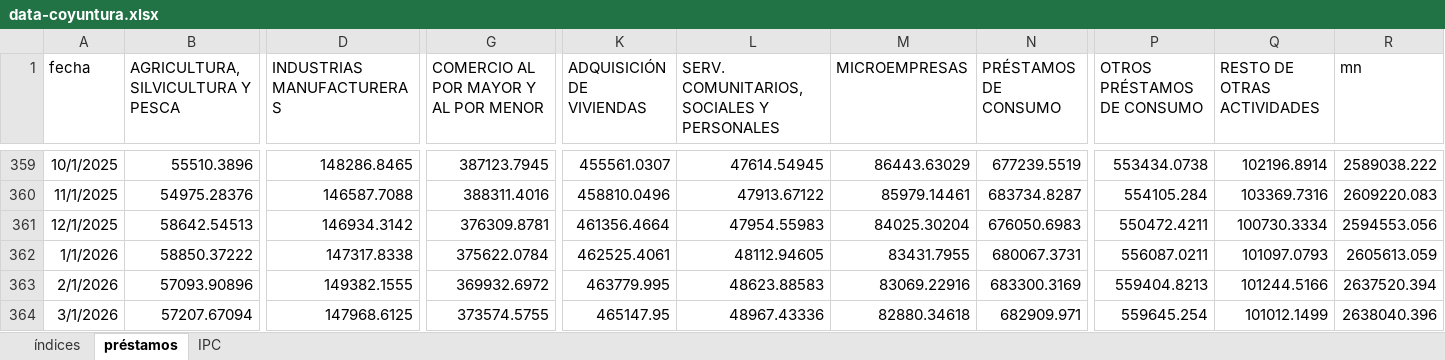
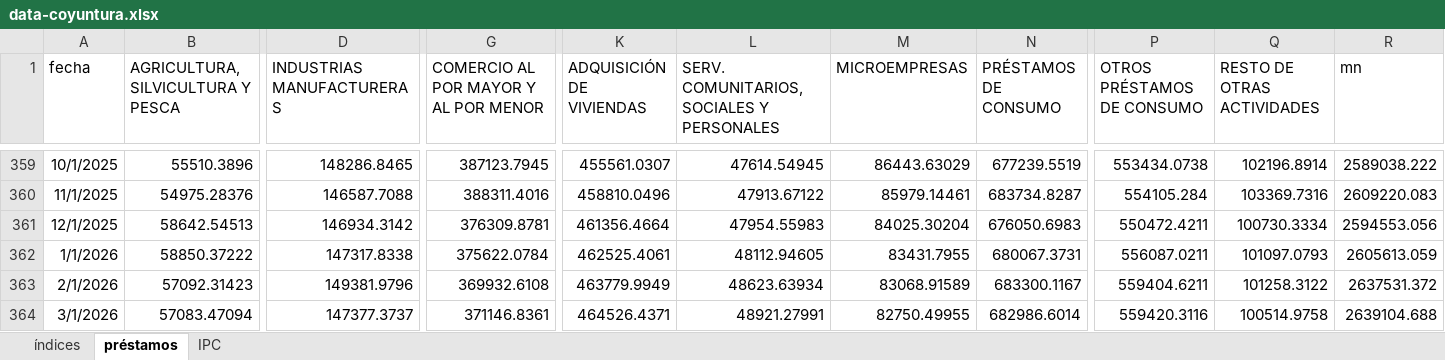
Before and after one commit to JoseBurg/monitor-coyuntura-analisis, an Excel workbook: data-coyuntura.xlsx, sheet préstamos, drawn as a sheet; only a part is shown, gaps mark what is left out; values as stored, in another font and other column widths than the file's, no borders; removed rows and columns are numbered as before the commit, all else as after; rows hold the shown columns only; the diff covers the shown part only; the diff names each change by its address in the sheet, - before the commit and + after, or states it on an @@ line.

```diff
--- a/data-coyuntura.xlsx (sheet préstamos)
+++ b/data-coyuntura.xlsx (sheet préstamos)
-B363: 57093.90896
+B363: 57092.31423
-D363 (INDUSTRIAS MANUFACTURERAS): 149382.1555
+D363 (INDUSTRIAS MANUFACTURERAS): 149381.9796
-G363: 369932.6972
+G363: 369932.6108
-K363 (ADQUISICIÓN DE VIVIENDAS): 463779.995
+K363 (ADQUISICIÓN DE VIVIENDAS): 463779.9949
-L363: 48623.88583
+L363: 48623.63934
-M363 (MICROEMPRESAS): 83069.22916
+M363 (MICROEMPRESAS): 83068.91589
-N363 (PRÉSTAMOS DE CONSUMO): 683300.3169
+N363 (PRÉSTAMOS DE CONSUMO): 683300.1167
-P363 (OTROS PRÉSTAMOS DE CONSUMO): 559404.8213
+P363 (OTROS PRÉSTAMOS DE CONSUMO): 559404.6211
-Q363 (RESTO DE OTRAS ACTIVIDADES): 101244.5166
+Q363 (RESTO DE OTRAS ACTIVIDADES): 101258.3122
-R363 (mn): 2637520.394
+R363 (mn): 2637531.372
-row 364: 3/1/2026 | 57207.67094 | 147968.6125 | 373574.5755 | 465147.95 | 48967.43336 | 82880.34618 | 682909.971 | 559645.254 | 101012.1499 | 2638040.396
+row 364: 3/1/2026 | 57083.47094 | 147377.3737 | 371146.8361 | 464526.4371 | 48921.27991 | 82750.49955 | 682986.6014 | 559420.3116 | 100514.9758 | 2639104.688
```
Also changed, not shown: 10 edited cells elsewhere in this sheet, 3 other files.
